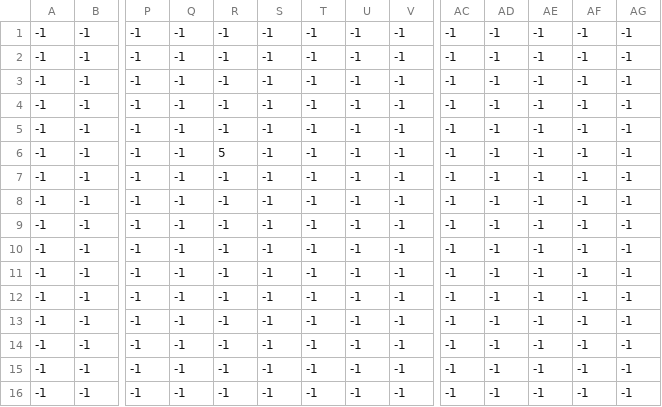
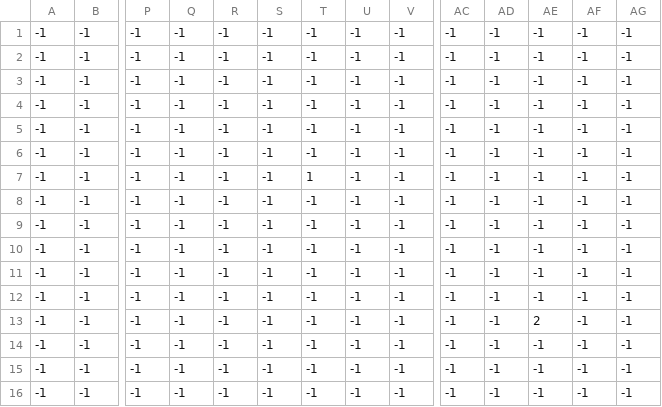
Before and after one commit to catigator/ld42, a CSV file: Assets/Resources/Map1_Text.csv, drawn as a sheet; only a part is shown, gaps mark what is left out; removed rows and columns are numbered as before the commit, all else as after; rows hold the shown columns only; the diff names each change by its address in the sheet, - before the commit and + after, or states it on an @@ line.

```diff
--- a/Assets/Resources/Map1_Text.csv
+++ b/Assets/Resources/Map1_Text.csv
+row 5: -1 | -1 | -1 | -1 | -1 | -1 | -1 | -1 | -1 | -1 | -1 | -1 | -1 | -1
-R7: 5
+R7: -1
-T7: -1
+T7: 1
-AE13: -1
+AE13: 2
-row 13: -1 | -1 | -1 | -1 | -1 | -1 | -1 | -1 | -1 | -1 | -1 | -1 | -1 | -1
```
Also changed, not shown: Assets/Resources/Map1_Algae.csv, Assets/Resources/Map1_Enemies.csv, 6 other files.
